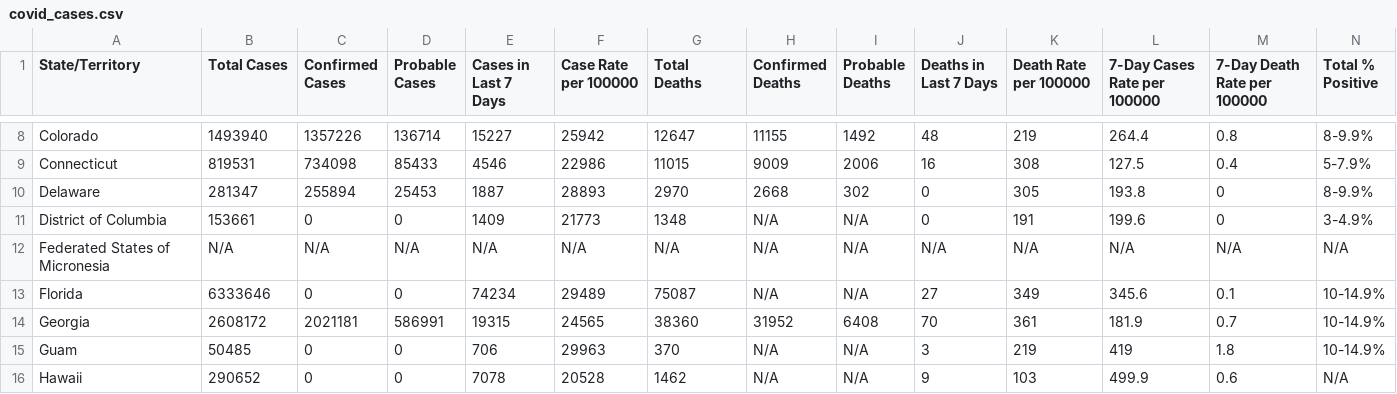
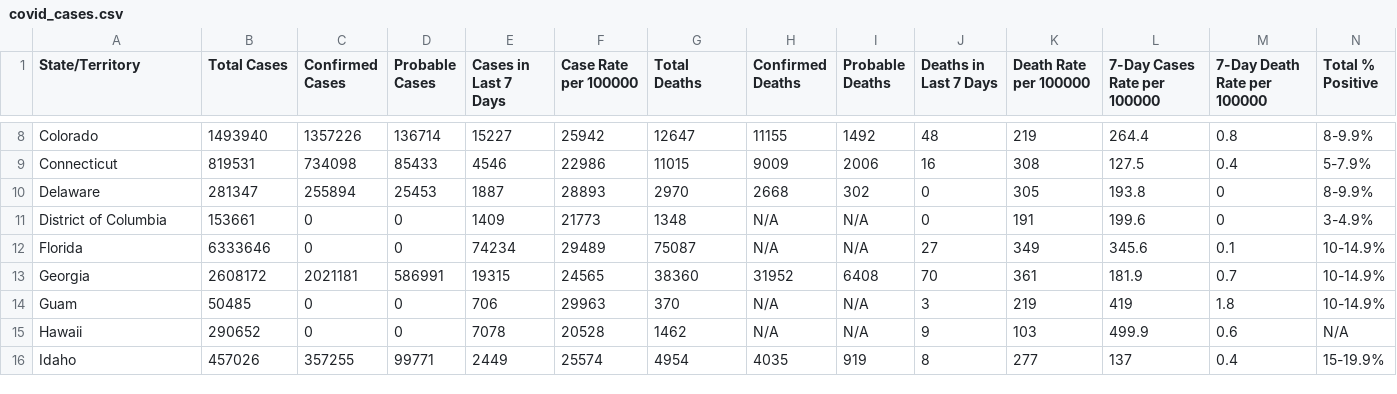
Before and after one commit to Salllym/Covid-19-Visualization-Dashboard, a CSV file: Resources/covid_cases.csv, drawn as a sheet; only a part is shown, gaps mark what is left out; the shorter side is filled out with more unchanged rows; rows hold the shown columns only; the diff names each change by its address in the sheet, - before the commit and + after, or states it on an @@ line.

```diff
--- a/Resources/covid_cases.csv
+++ b/Resources/covid_cases.csv
-row 12: Federated States of Micronesia | N/A | N/A | N/A | N/A | N/A | N/A | N/A | N/A | N/A | N/A | N/A | N/A | N/A
```
Also changed, not shown: Resources/covid_vaccine.csv, 4 other files.
